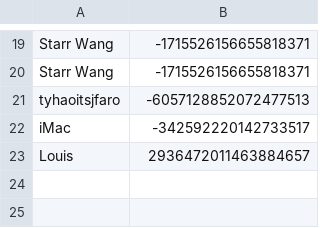
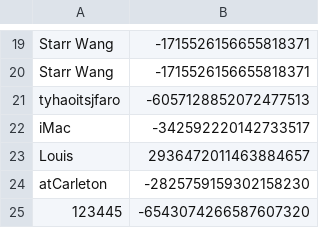
Before and after one commit to muyangshi/Font-Size-Encoding, a CSV file: client_id.csv, drawn as a sheet; only a part is shown, gaps mark what is left out; the diff names each change by its address in the sheet, - before the commit and + after, or states it on an @@ line.

Commit message:
client_id from Eric's part

```diff
--- a/client_id.csv
+++ b/client_id.csv
+row 24: atCarleton | -2825759159302158230
+row 25: 123445 | -6543074266587607320
```
